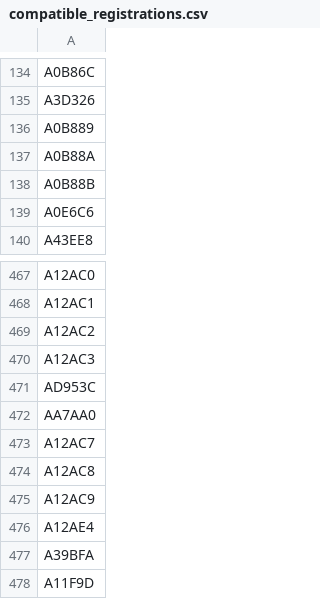
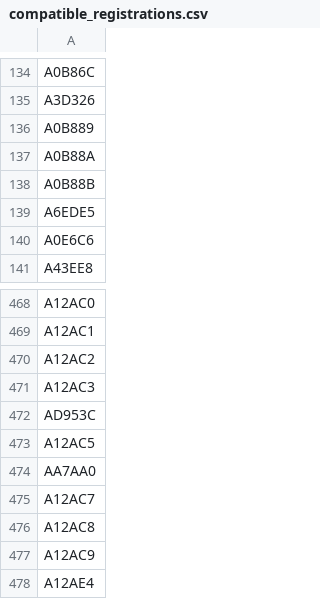
Before and after one commit to mstavro/fleetR, a CSV file: data/compatible_registrations.csv, drawn as a sheet; only a part is shown, gaps mark what is left out; the shorter side is filled out with more unchanged rows; the diff names each change by its address in the sheet, - before the commit and + after, or states it on an @@ line.

```diff
--- a/data/compatible_registrations.csv
+++ b/data/compatible_registrations.csv
+row 139: A6EDE5
+row 473: A12AC5
```
Also changed, not shown: data/united_full_fleet_info.csv.
